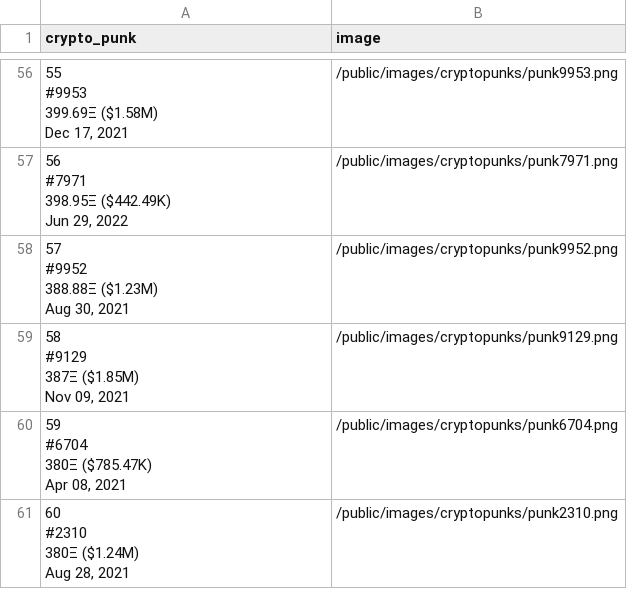
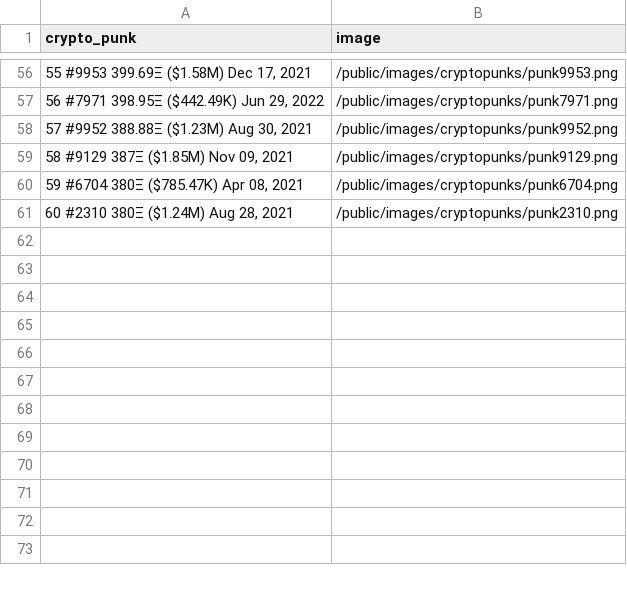
Before and after one commit to ssarrayya/ase-cryptopunks, a CSV file: cryptopunks.csv, drawn as a sheet; only a part is shown, gaps mark what is left out; ↵ is a line break in a cell; the diff covers the shown part only; the diff names each change by its address in the sheet, - before the commit and + after, or states it on an @@ line.

```diff
--- a/cryptopunks.csv
+++ b/cryptopunks.csv
-A56 (crypto_punk): 55 ↵ #9953 ↵ 399.69Ξ ($1.58M) ↵ Dec 17, 2021
+A56 (crypto_punk): 55 #9953 399.69Ξ ($1.58M) Dec 17, 2021
-A57 (crypto_punk): 56 ↵ #7971 ↵ 398.95Ξ ($442.49K) ↵ Jun 29, 2022
+A57 (crypto_punk): 56 #7971 398.95Ξ ($442.49K) Jun 29, 2022
-A58 (crypto_punk): 57 ↵ #9952 ↵ 388.88Ξ ($1.23M) ↵ Aug 30, 2021
+A58 (crypto_punk): 57 #9952 388.88Ξ ($1.23M) Aug 30, 2021
-A59 (crypto_punk): 58 ↵ #9129 ↵ 387Ξ ($1.85M) ↵ Nov 09, 2021
+A59 (crypto_punk): 58 #9129 387Ξ ($1.85M) Nov 09, 2021
-A60 (crypto_punk): 59 ↵ #6704 ↵ 380Ξ ($785.47K) ↵ Apr 08, 2021
+A60 (crypto_punk): 59 #6704 380Ξ ($785.47K) Apr 08, 2021
-A61 (crypto_punk): 60 ↵ #2310 ↵ 380Ξ ($1.24M) ↵ Aug 28, 2021
+A61 (crypto_punk): 60 #2310 380Ξ ($1.24M) Aug 28, 2021
```
Also changed, not shown: 54 edited cells elsewhere in this file, 2 other files.
